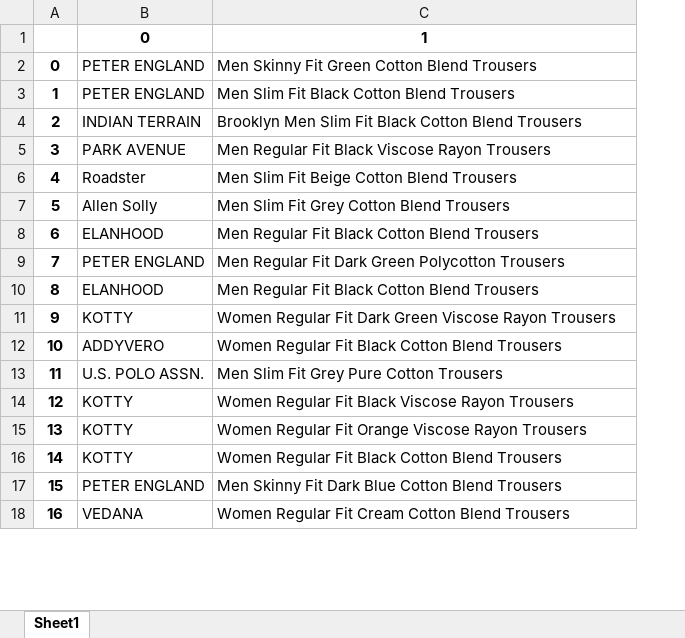
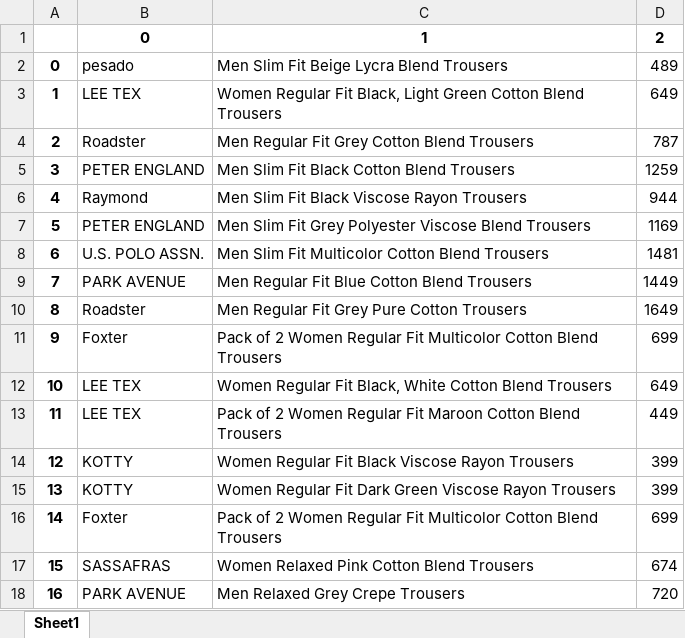
Before and after one commit to JoJosuk/Web-scraping-Project, an Excel workbook: data.xlsx, sheet Sheet1, drawn as a sheet; only a part is shown; values as stored, in another font and other column widths than the file's, no borders; the diff covers the shown part only; the diff names each change by its address in the sheet, - before the commit and + after, or states it on an @@ line.

```diff
--- a/data.xlsx (sheet Sheet1)
+++ b/data.xlsx (sheet Sheet1)
+column D, rows 1-18: 2 | 489 | 649 | 787 | 1259 | 944 | 1169 | 1481 | 1449 | 1649 | 699 | 649 | 449 | 399 | 399 | 699 | 674 | 720
-B2: PETER ENGLAND
+B2: pesado
-C2: Men Skinny Fit Green Cotton Blend Trousers
+C2: Men Slim Fit Beige Lycra Blend Trousers
-B3: PETER ENGLAND
+B3: LEE TEX
-C3: Men Slim Fit Black Cotton Blend…
+C3: Women Regular Fit Black, Light Green Cotton Blend…
-B4: INDIAN TERRAIN
+B4: Roadster
-C4: Brooklyn Men Slim Fit Black Cotton Blend…
+C4: Men Regular Fit Grey Cotton Blend…
-B5: PARK AVENUE
+B5: PETER ENGLAND
-C5: Men Regular Fit Black Viscose Rayon Trousers
+C5: Men Slim Fit Black Cotton Blend Trousers
-B6: Roadster
+B6: Raymond
-C6: Men Slim Fit Beige Cotton Blend Trousers
+C6: Men Slim Fit Black Viscose Rayon Trousers
-B7: Allen Solly
+B7: PETER ENGLAND
-C7: Men Slim Fit Grey Cotton Blend Trousers
+C7: Men Slim Fit Grey Polyester Viscose Blend Trousers
-B8: ELANHOOD
+B8: U.S. POLO ASSN.
-C8: Men Regular Fit Black Cotton Blend Trousers
+C8: Men Slim Fit Multicolor Cotton Blend Trousers
-B9: PETER ENGLAND
+B9: PARK AVENUE
-C9: Men Regular Fit Dark Green Polycotton Trousers
+C9: Men Regular Fit Blue Cotton Blend Trousers
-B10: ELANHOOD
+B10: Roadster
-C10: Men Regular Fit Black Cotton Blend Trousers
+C10: Men Regular Fit Grey Pure Cotton Trousers
-B11: KOTTY
+B11: Foxter
-C11: Women Regular Fit Dark Green Viscose Rayon Trousers
+C11: Pack of 2 Women Regular Fit Multicolor Cotton Blend Trousers
-B12: ADDYVERO
+B12: LEE TEX
-C12: …Regular Fit Black Cotton Blend…
+C12: …Regular Fit Black, White Cotton Blend…
-B13: U.S. POLO ASSN.
+B13: LEE TEX
-C13: Men Slim Fit Grey Pure Cotton Trousers
+C13: Pack of 2 Women Regular Fit Maroon Cotton Blend Trousers
-C15: …Regular Fit Orange Viscose Rayon…
+C15: …Regular Fit Dark Green Viscose Rayon…
-B16: KOTTY
+B16: Foxter
-C16: Women Regular Fit Black Cotton Blend…
+C16: Pack of 2 Women Regular Fit Multicolor Cotton Blend…
-B17: PETER ENGLAND
+B17: SASSAFRAS
-C17: Men Skinny Fit Dark Blue Cotton Blend Trousers
+C17: Women Relaxed Pink Cotton Blend Trousers
-B18: VEDANA
+B18: PARK AVENUE
-C18: Women Regular Fit Cream Cotton Blend Trousers
+C18: Men Relaxed Grey Crepe Trousers
```
Also changed, not shown: 46 edited cells elsewhere in this sheet, 1 other file.
